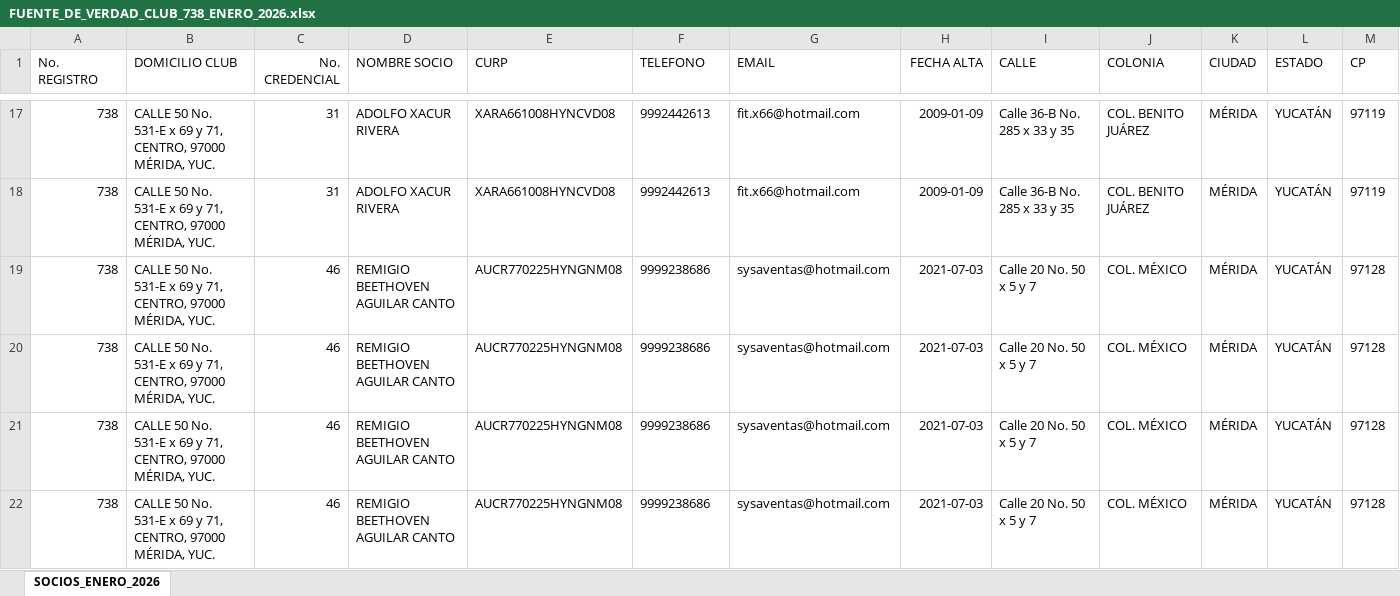
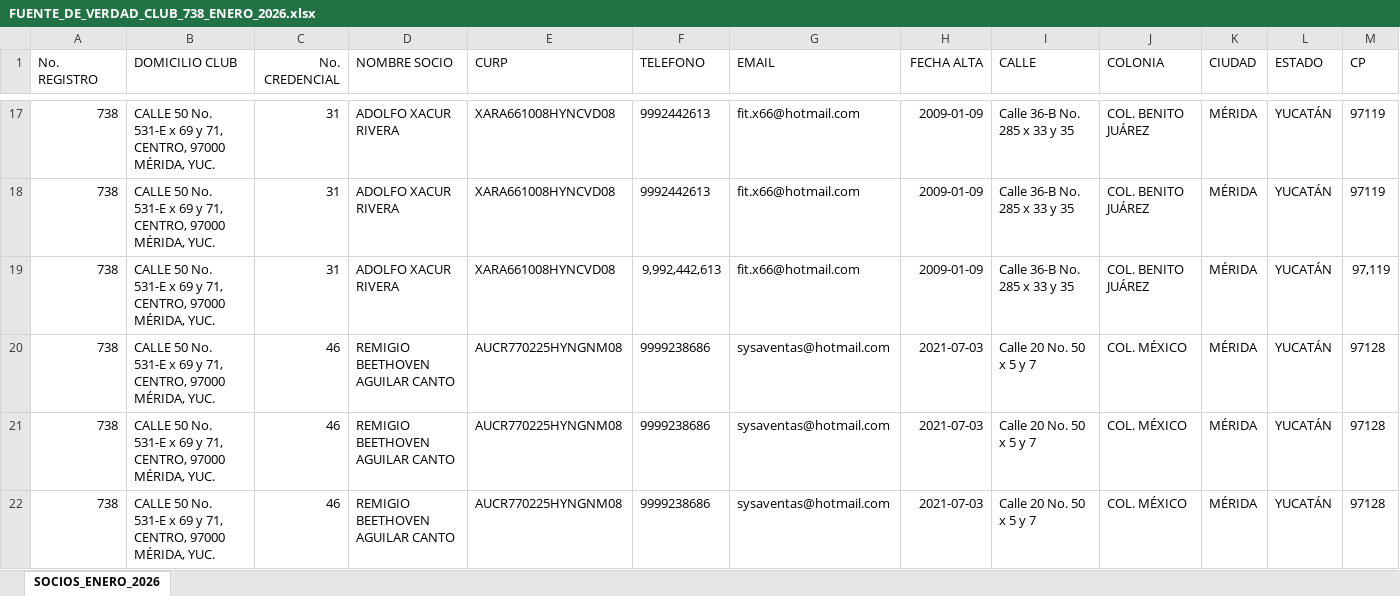
Before and after one commit to smunozsader/club-738-app, an Excel workbook: data/referencias/socios/FUENTE_DE_VERDAD_CLUB_738_ENERO_2026.xlsx, sheet SOCIOS_ENERO_2026, drawn as a sheet; only a part is shown, gaps mark what is left out; the shorter side is filled out with more unchanged rows; values as stored, in another font and other column widths than the file's, no borders; rows hold the shown columns only; the diff names each change by its address in the sheet, - before the commit and + after, or states it on an @@ line.

Commit message:
feat(arsenal): alta pistola Xacur - CZ SHADOW 2 EP35012

```diff
--- a/data/referencias/socios/FUENTE_DE_VERDAD_CLUB_738_ENERO_2026.xlsx (sheet SOCIOS_ENERO_2026)
+++ b/data/referencias/socios/FUENTE_DE_VERDAD_CLUB_738_ENERO_2026.xlsx (sheet SOCIOS_ENERO_2026)
+row 19: 738 | CALLE 50 No. 531-E x 69 y 71, CENTRO, 97000 MÉRIDA, YUC. | 31 | ADOLFO XACUR RIVERA | XARA661008HYNCVD08 | 9,992,442,613 | fit.x66@hotmail.com | 2009-01-09 | Calle 36-B No. 285 x 33 y 35 | COL. BENITO JUÁREZ | MÉRIDA | YUCATÁN | 97,119
```
Also changed, not shown: 2 other files.
